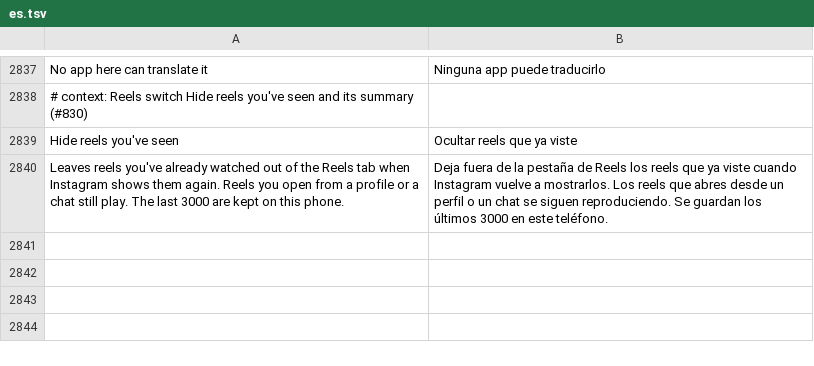
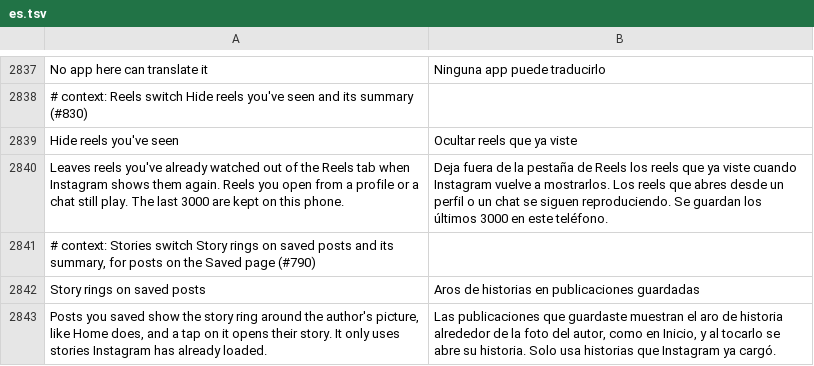
Before and after one commit to SysAdminDoc/HushGram, a TSV file: extensions/shared/library/src/main/l10n/es.tsv, drawn as a sheet; only a part is shown, gaps mark what is left out; the diff names each change by its address in the sheet, - before the commit and + after, or states it on an @@ line.

```diff
--- a/extensions/shared/library/src/main/l10n/es.tsv
+++ b/extensions/shared/library/src/main/l10n/es.tsv
+row 2841: # context: Stories switch Story rings on saved posts and its summary, for posts on the Saved page (#790)
+row 2842: Story rings on saved posts | Aros de historias en publicaciones guardadas
+row 2843: Posts you saved show the story ring around the author's picture, like Home does, and a tap on it opens their story. It only uses stories Instagram has already loaded. | Las publicaciones que guardaste muestran el aro de historia alrededor de la foto del autor, como en Inicio, y al tocarlo se abre su historia. Solo usa historias que Instagram ya cargó.
```
Also changed, not shown: extensions/shared/library/src/main/l10n/ar.tsv, extensions/shared/library/src/main/l10n/it.tsv, 28 other files.
